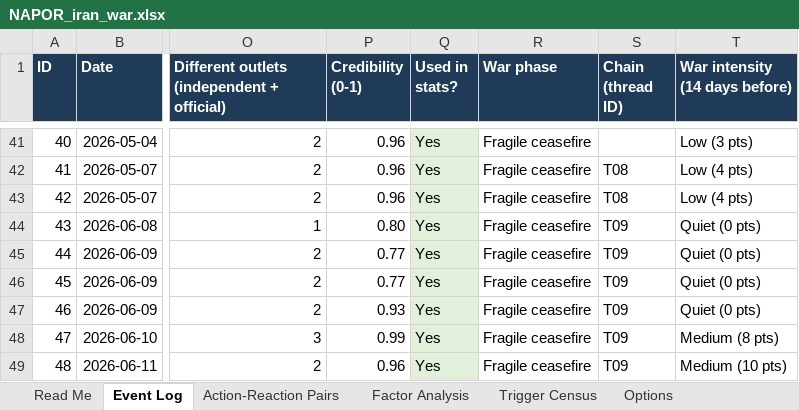
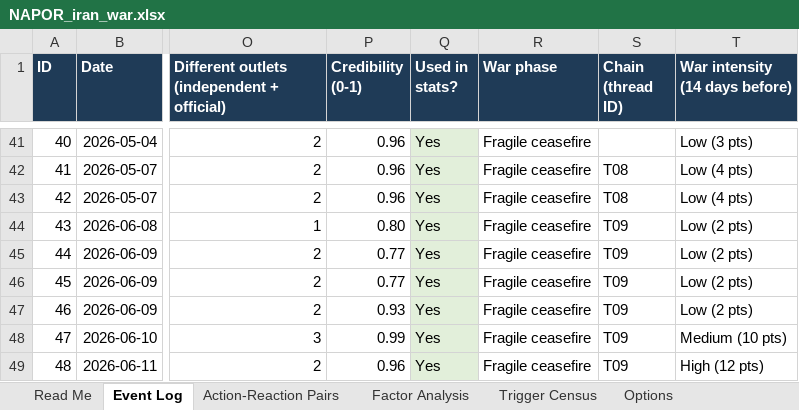
Before and after one commit to siddraw/NAPOR-Options-Explorer, an Excel workbook: napor/NAPOR_iran_war.xlsx, sheet Event Log, drawn as a sheet; only a part is shown, gaps mark what is left out; values as stored, in another font and other column widths than the file's, no borders; charts and pictures not drawn; the diff covers the shown part only; the diff names each change by its address in the sheet, - before the commit and + after, or states it on an @@ line.

```diff
--- a/napor/NAPOR_iran_war.xlsx (sheet Event Log)
+++ b/napor/NAPOR_iran_war.xlsx (sheet Event Log)
-T44:T47 (War intensity (14 days before)): Quiet (0 pts)
+T44:T47 (War intensity (14 days before)): Low (2 pts)
-T48 (War intensity (14 days before)): Medium (8 pts)
+T48 (War intensity (14 days before)): Medium (10 pts)
-T49 (War intensity (14 days before)): Medium (10 pts)
+T49 (War intensity (14 days before)): High (12 pts)
```
Also changed, not shown: 1 added row and 5 edited cells elsewhere in this sheet, sheet Reports, sheet Review Queue, sheet Chains & Phases, sheet Options, sheet Monthly Summary, formulas that keep their value, 13 other files.
